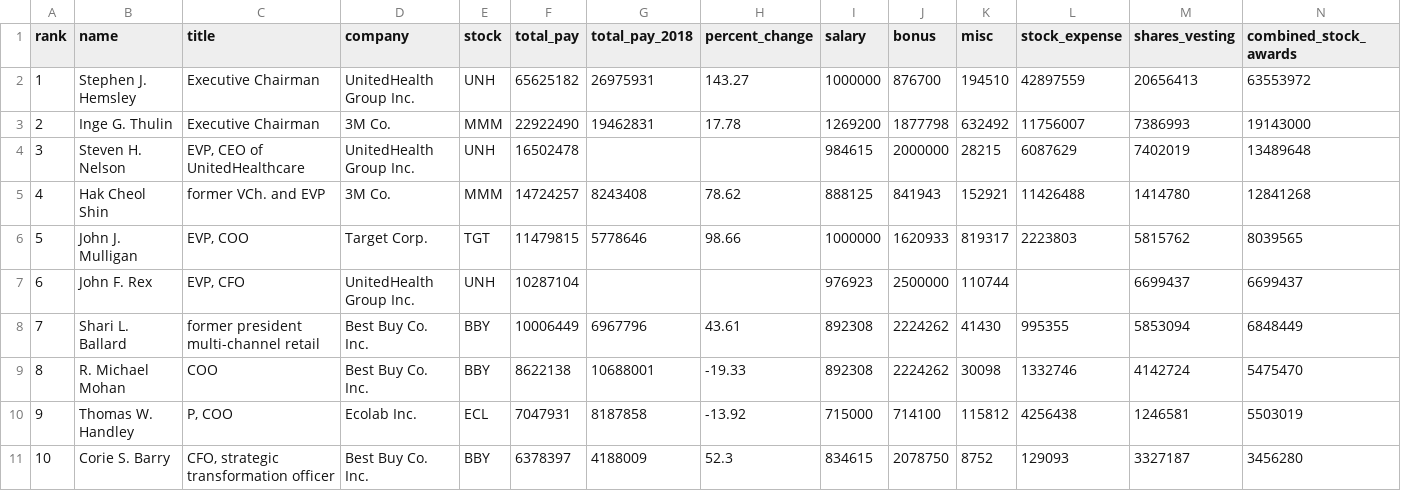
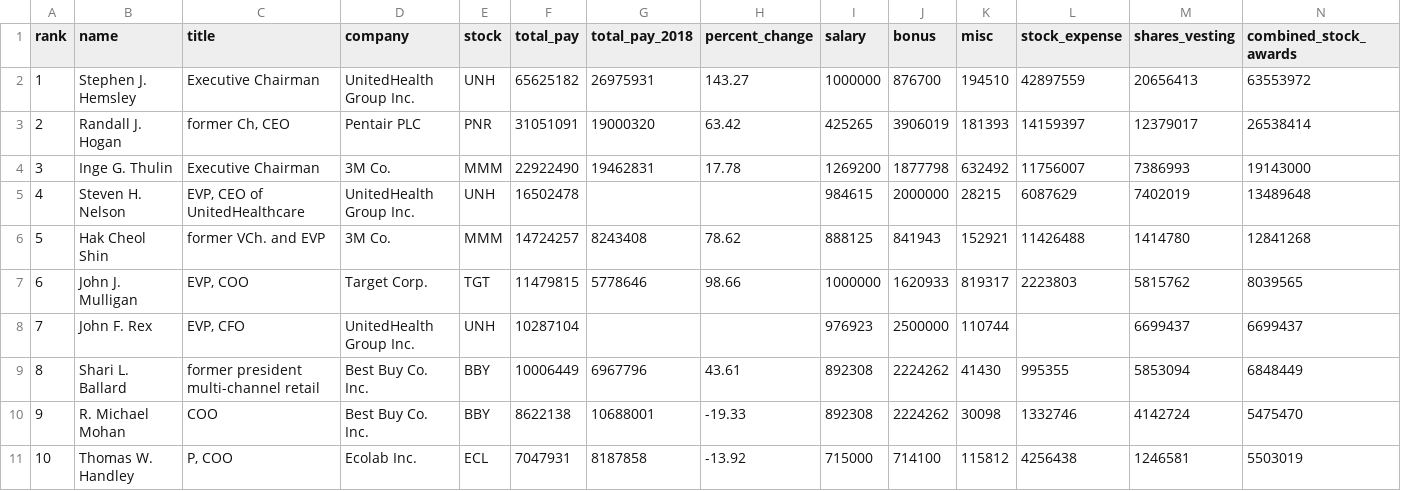
Before and after one commit to striblab/2019-top-executives, a CSV file: scratch/executives-nonceo.csv, drawn as a sheet; only a part is shown; removed rows and columns are numbered as before the commit, all else as after; rows hold the shown columns only; the diff names each change by its address in the sheet, - before the commit and + after, or states it on an @@ line.

```diff
--- a/scratch/executives-nonceo.csv
+++ b/scratch/executives-nonceo.csv
+row 3: 2 | Randall J. Hogan | former Ch, CEO | Pentair PLC | PNR | 31051091 | 19000320 | 63.42 | 425265 | 3906019 | 181393 | 14159397 | 12379017 | 26538414
@@ column A (rank) renumbered between rows 4 and 11 @@
-row 11: 10 | Corie S. Barry | CFO, strategic transformation officer | Best Buy Co. Inc. | BBY | 6378397 | 4188009 | 52.3 | 834615 | 2078750 | 8752 | 129093 | 3327187 | 3456280
```
Also changed, not shown: scratch/executives-ceo.csv, 4 other files.
